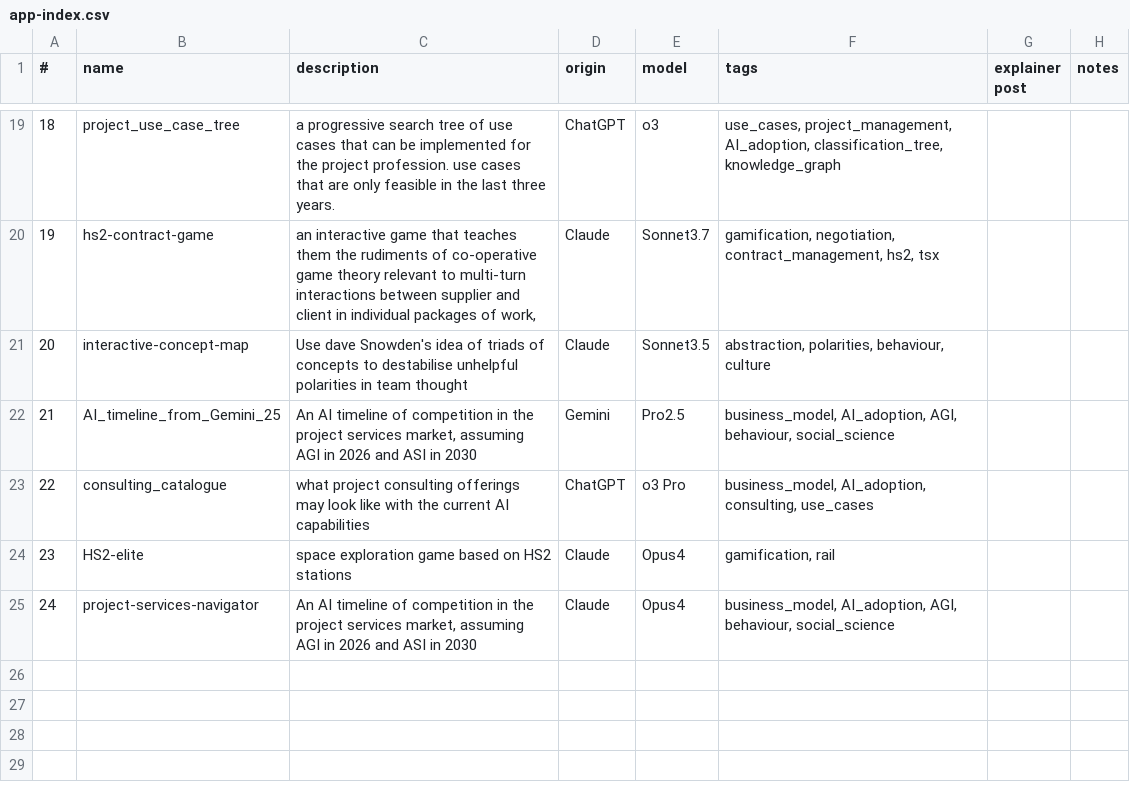
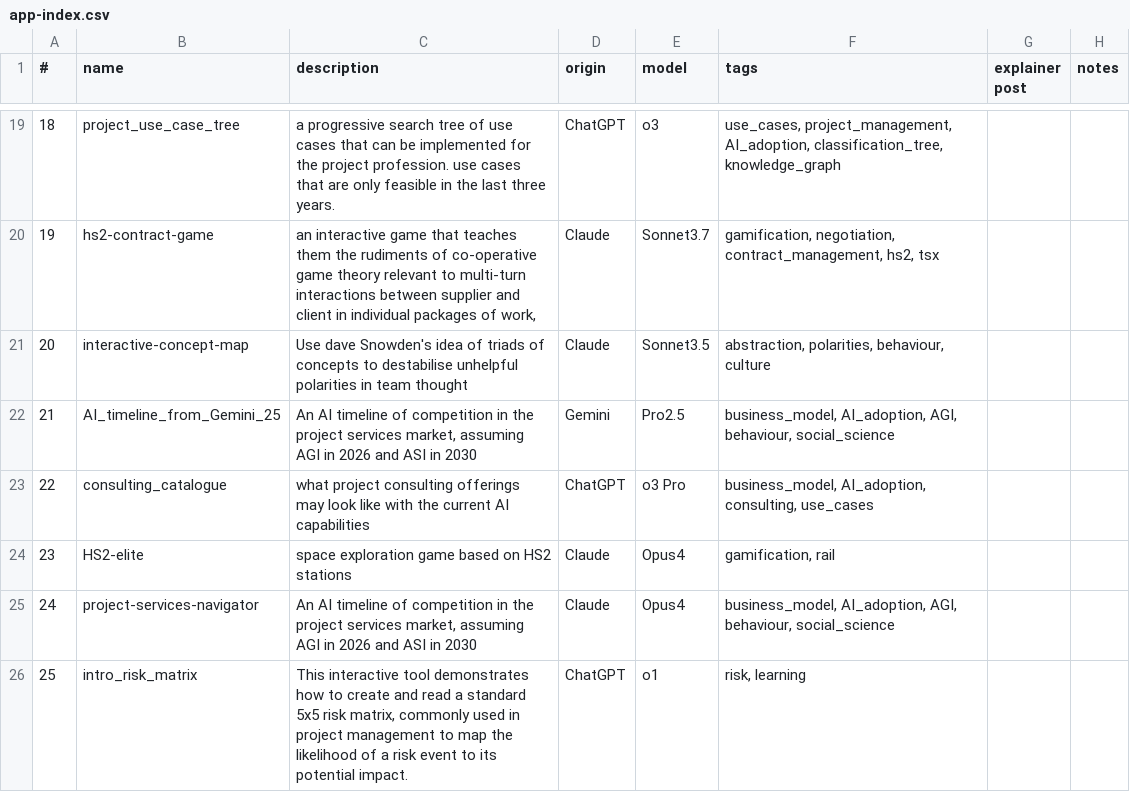
Before and after one commit to lawrencerowland/Project-web-apps, a CSV file: app-index.csv, drawn as a sheet; only a part is shown, gaps mark what is left out.

```diff
--- a/app-index.csv
+++ b/app-index.csv
@@ -25 +25,2 @@
 24,project-services-navigator,"An AI timeline of competition in the project services market, assuming AGI in 2026 and ASI in 2030",Claude,Opus4,"business_model, AI_adoption, AGI, behaviour, social_science",,
+25,intro_risk_matrix,"This interactive tool demonstrates how to create and read a standard 5x5 risk matrix, commonly used in project management to map the likelihood of a risk event to its potential impact.",ChatGPT,o1,"risk, learning",,
```
Also changed, not shown: 2 other files.
